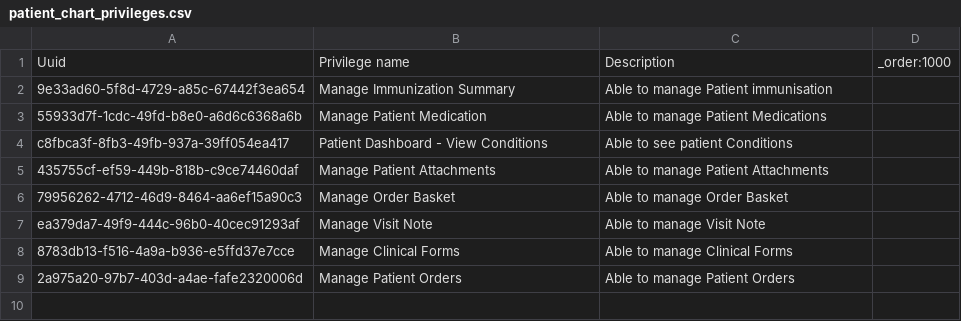
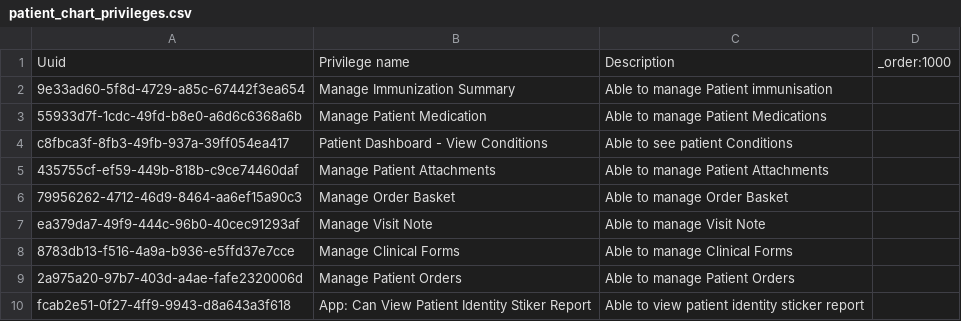
Before and after one commit to isaac-maya/UVL-EMR, a CSV file: sites/mugamba/configs/openmrs/initializer_config/privileges/patient_chart_privileges.csv, drawn as a sheet; the diff names each change by its address in the sheet, - before the commit and + after, or states it on an @@ line.

Commit message:
Fix privileges for patient sticker

```diff
--- a/sites/mugamba/configs/openmrs/initializer_config/privileges/patient_chart_privileges.csv
+++ b/sites/mugamba/configs/openmrs/initializer_config/privileges/patient_chart_privileges.csv
+row 10: fcab2e51-0f27-4ff9-9943-d8a643a3f618 | App: Can View Patient Identity Stiker Report | Able to view patient identity sticker report
```
Also changed, not shown: sites/mugamba/configs/openmrs/initializer_config/roles/roles_mugamba.csv.
